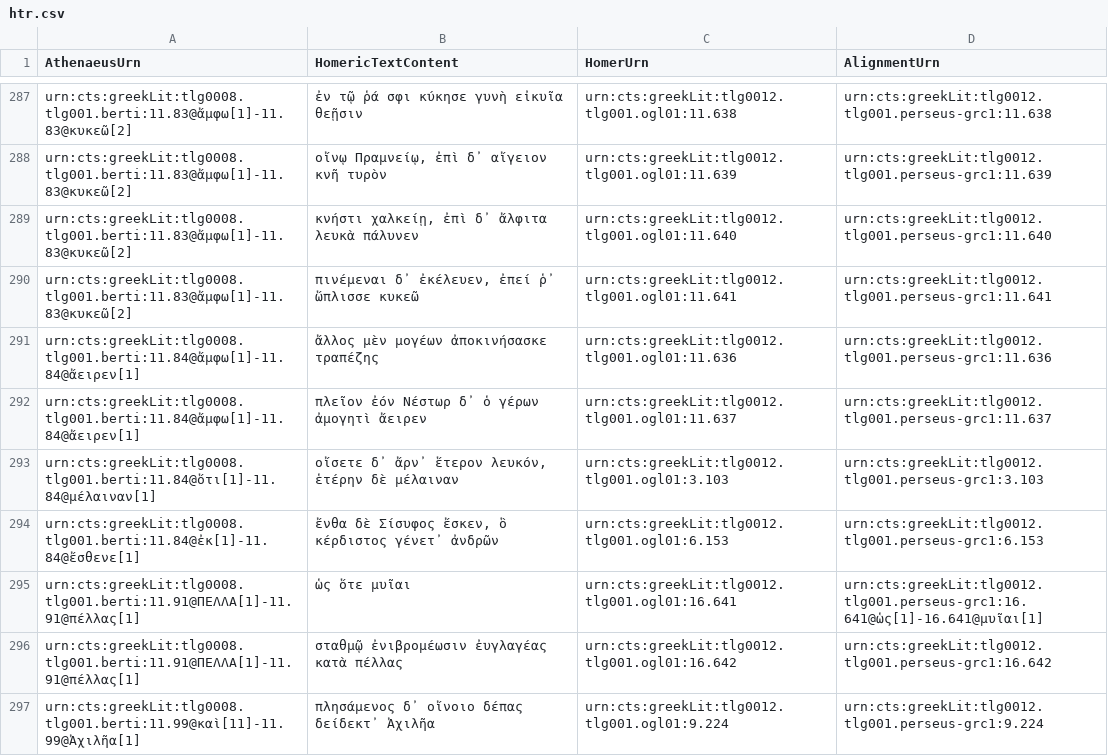
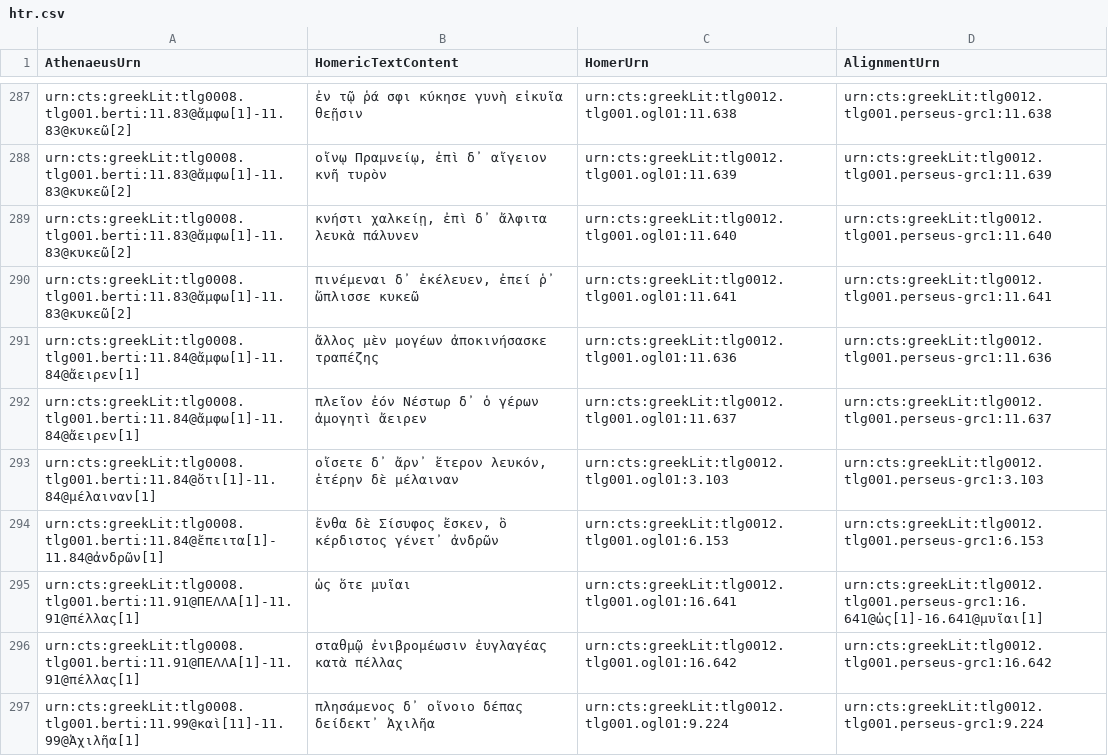
Before and after one commit to DigitalAthenaeus/homeric-reuse, a CSV file: tabular-data/htr.csv, drawn as a sheet; only a part is shown, gaps mark what is left out.

Commit message:
Update htr.csv

```diff
--- a/tabular-data/htr.csv
+++ b/tabular-data/htr.csv
@@ -293,3 +293,3 @@
 "urn:cts:greekLit:tlg0008.tlg001.berti:11.84@ὅτι[1]-11.84@μέλαιναν[1]","οἴσετε δ᾽ ἄρν᾽ ἕτερον λευκόν, ἑτέρην δὲ μέλαιναν","urn:cts:greekLit:tlg0012.tlg001.ogl01:3.103","urn:cts:greekLit:tlg0012.tlg001.perseus-grc1:3.103"
-"urn:cts:greekLit:tlg0008.tlg001.berti:11.84@ἐκ[1]-11.84@ἔσθενε[1]","ἔνθα δὲ Σίσυφος ἔσκεν, ὃ κέρδιστος γένετ᾽ ἀνδρῶν","urn:cts:greekLit:tlg0012.tlg001.ogl01:6.153","urn:cts:greekLit:tlg0012.tlg001.perseus-grc1:6.153"
+"urn:cts:greekLit:tlg0008.tlg001.berti:11.84@ἔπειτα[1]-11.84@ἀνδρῶν[1]","ἔνθα δὲ Σίσυφος ἔσκεν, ὃ κέρδιστος γένετ᾽ ἀνδρῶν","urn:cts:greekLit:tlg0012.tlg001.ogl01:6.153","urn:cts:greekLit:tlg0012.tlg001.perseus-grc1:6.153"
 "urn:cts:greekLit:tlg0008.tlg001.berti:11.91@ΠΕΛΛΑ[1]-11.91@πέλλας[1]","ὡς ὅτε μυῖαι","urn:cts:greekLit:tlg0012.tlg001.ogl01:16.641","urn:cts:greekLit:tlg0012.tlg001.perseus-grc1:16.641@ὡς[1]-16.641@μυῖαι[1]"
```
